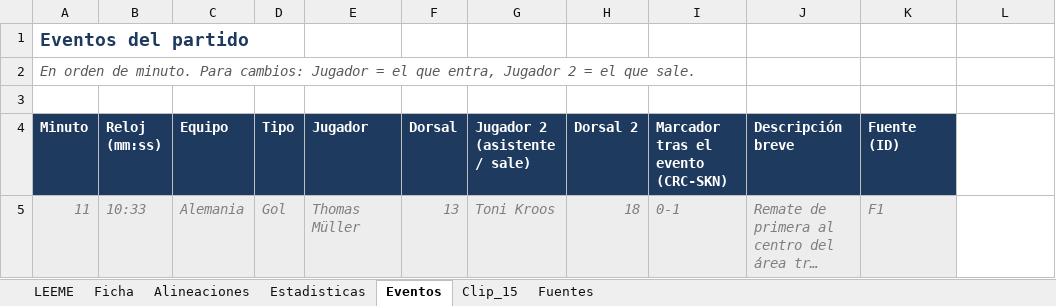
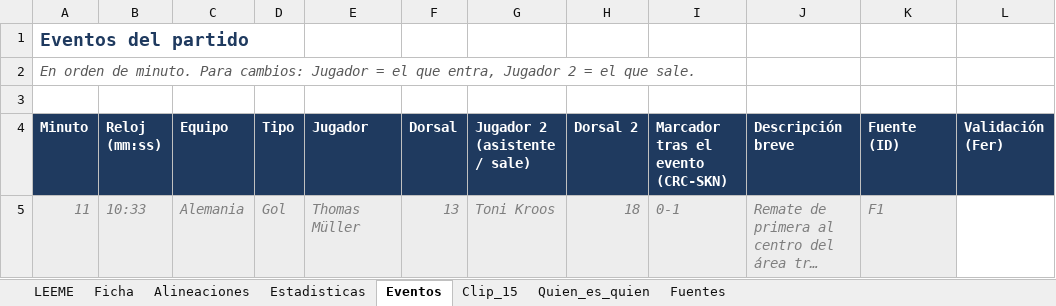
Before and after one commit to Rogelio756/omnimorph-ibm-ai-lab, an Excel workbook: data/partidos/costa_rica_skn_eliminatorias_2026/PLANTILLA_datos_partido.xlsx, sheet Eventos, drawn as a sheet; long unchanged cells end in …; values as stored, in another font and other column widths than the file's, no borders; the diff names each change by its address in the sheet, - before the commit and + after, or states it on an @@ line.

```diff
--- a/data/partidos/costa_rica_skn_eliminatorias_2026/PLANTILLA_datos_partido.xlsx (sheet Eventos)
+++ b/data/partidos/costa_rica_skn_eliminatorias_2026/PLANTILLA_datos_partido.xlsx (sheet Eventos)
+sheet tab: Quien_es_quien
-L4: (empty)
+L4: Validación (Fer)
-L4 fill: none
+L4 fill: #1F3A5F
```
Also changed, not shown: sheet Estadisticas, sheet LEEME, sheet Ficha, sheet Alineaciones, 1 other file.
